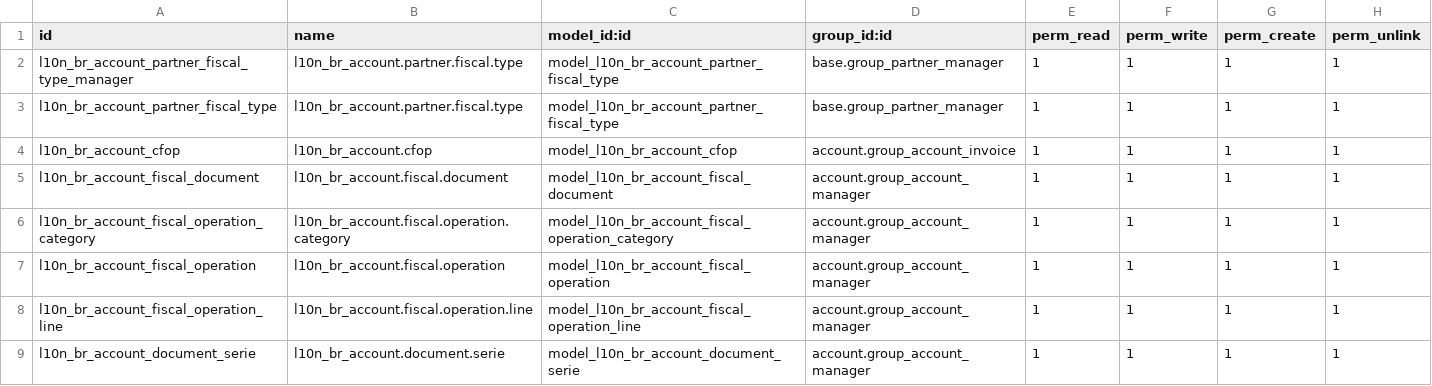
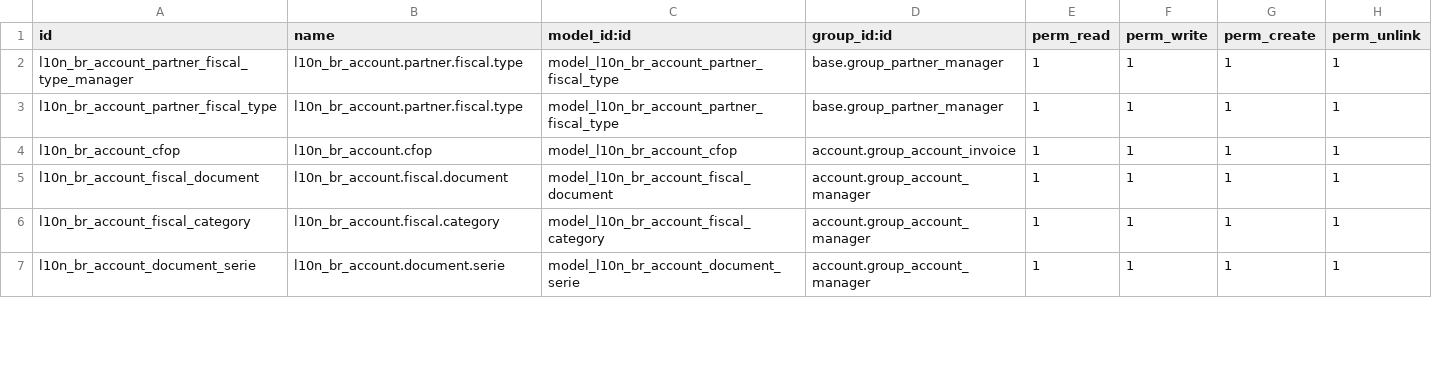
Before and after one commit to rflinhares/l10n_br_core, a CSV file: l10n_br_account/security/ir.model.access.csv, drawn as a sheet; only a part is shown; the diff covers the shown part only.

Commit message:
l10n_br_account: arquivo com permissões de segurança de objetos

```diff
--- a/l10n_br_account/security/ir.model.access.csv
+++ b/l10n_br_account/security/ir.model.access.csv
@@ -5,5 +5,3 @@
 "l10n_br_account_fiscal_document","l10n_br_account.fiscal.document","model_l10n_br_account_fiscal_document","account.group_account_manager",1,1,1,1
-"l10n_br_account_fiscal_operation_category","l10n_br_account.fiscal.operation.category","model_l10n_br_account_fiscal_operation_category","account.group_account_manager",1,1,1,1
-"l10n_br_account_fiscal_operation","l10n_br_account.fiscal.operation","model_l10n_br_account_fiscal_operation","account.group_account_manager",1,1,1,1
-"l10n_br_account_fiscal_operation_line","l10n_br_account.fiscal.operation.line","model_l10n_br_account_fiscal_operation_line","account.group_account_manager",1,1,1,1
+"l10n_br_account_fiscal_category","l10n_br_account.fiscal.category","model_l10n_br_account_fiscal_category","account.group_account_manager",1,1,1,1
 "l10n_br_account_document_serie","l10n_br_account.document.serie","model_l10n_br_account_document_serie","account.group_account_manager",1,1,1,1
```
Also changed, not shown: 4 removed rows and 15 edited cells elsewhere in this file, 1 other file.
